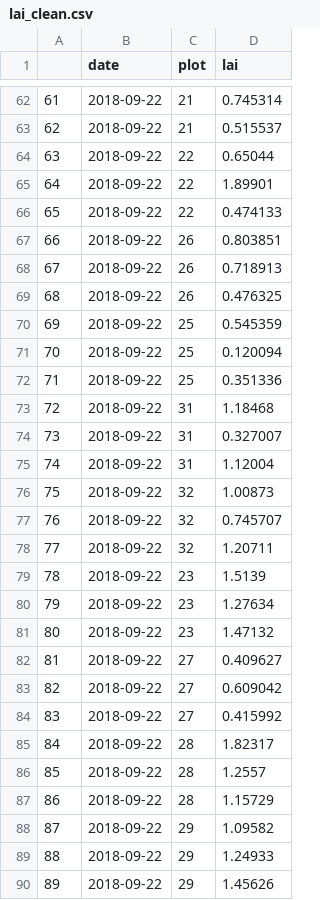
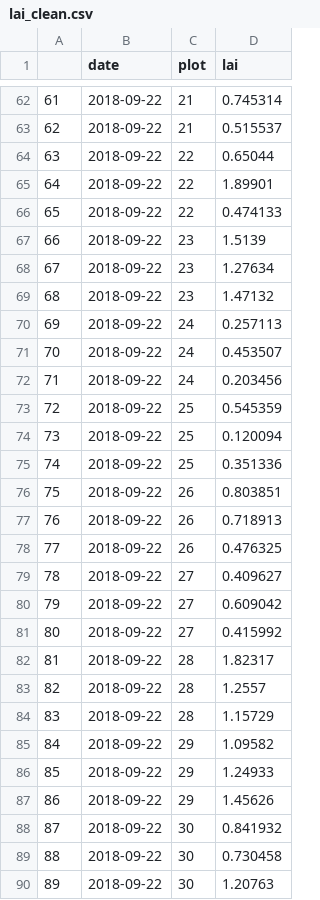
Before and after one commit to SmithEcophysLab/mesquite_rangeland, a CSV file: data/lai_clean.csv, drawn as a sheet; only a part is shown, gaps mark what is left out; the diff covers the shown part only.

```diff
--- a/data/lai_clean.csv
+++ b/data/lai_clean.csv
@@ -66,25 +66,25 @@
 "65",2018-09-22,22,0.474133
-"66",2018-09-22,26,0.803851
-"67",2018-09-22,26,0.718913
-"68",2018-09-22,26,0.476325
-"69",2018-09-22,25,0.545359
-"70",2018-09-22,25,0.120094
-"71",2018-09-22,25,0.351336
-"72",2018-09-22,31,1.18468
-"73",2018-09-22,31,0.327007
-"74",2018-09-22,31,1.12004
-"75",2018-09-22,32,1.00873
-"76",2018-09-22,32,0.745707
-"77",2018-09-22,32,1.20711
-"78",2018-09-22,23,1.5139
-"79",2018-09-22,23,1.27634
-"80",2018-09-22,23,1.47132
-"81",2018-09-22,27,0.409627
-"82",2018-09-22,27,0.609042
-"83",2018-09-22,27,0.415992
-"84",2018-09-22,28,1.82317
-"85",2018-09-22,28,1.2557
-"86",2018-09-22,28,1.15729
-"87",2018-09-22,29,1.09582
-"88",2018-09-22,29,1.24933
-"89",2018-09-22,29,1.45626
+"66",2018-09-22,23,1.5139
+"67",2018-09-22,23,1.27634
+"68",2018-09-22,23,1.47132
+"69",2018-09-22,24,0.257113
+"70",2018-09-22,24,0.453507
+"71",2018-09-22,24,0.203456
+"72",2018-09-22,25,0.545359
+"73",2018-09-22,25,0.120094
+"74",2018-09-22,25,0.351336
+"75",2018-09-22,26,0.803851
+"76",2018-09-22,26,0.718913
+"77",2018-09-22,26,0.476325
+"78",2018-09-22,27,0.409627
+"79",2018-09-22,27,0.609042
+"80",2018-09-22,27,0.415992
+"81",2018-09-22,28,1.82317
+"82",2018-09-22,28,1.2557
+"83",2018-09-22,28,1.15729
+"84",2018-09-22,29,1.09582
+"85",2018-09-22,29,1.24933
+"86",2018-09-22,29,1.45626
+"87",2018-09-22,30,0.841932
+"88",2018-09-22,30,0.730458
+"89",2018-09-22,30,1.20763
```
Also changed, not shown: 132 edited cells elsewhere in this file, data/bm_clean.csv, data/raw/biomass.csv, 5 other files.
